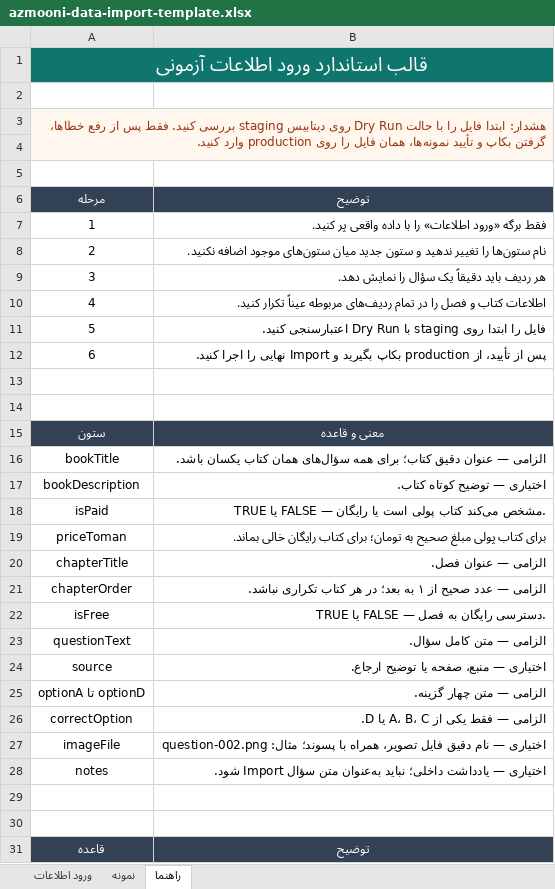
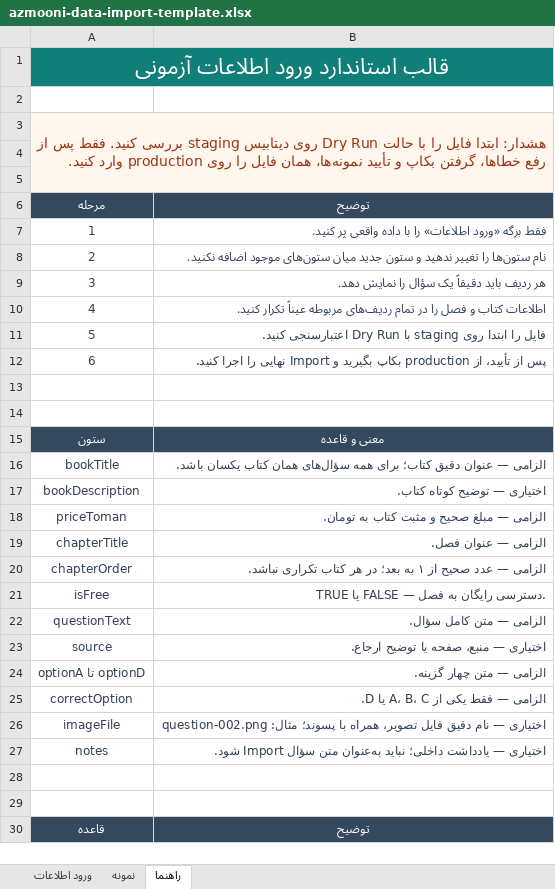
Before and after one commit to zahrat/AzmooniBackend, an Excel workbook: outputs/019fae68-2638-7f52-96eb-2d6582f3131e/azmooni-data-import-template.xlsx, sheet راهنما, drawn as a sheet; only a part is shown; values as stored, in another font and other column widths than the file's, no borders; removed rows and columns are numbered as before the commit, all else as after; the diff covers the shown part only; the diff names each change by its address in the sheet, - before the commit and + after, or states it on an @@ line.

```diff
--- a/outputs/019fae68-2638-7f52-96eb-2d6582f3131e/azmooni-data-import-template.xlsx (sheet راهنما)
+++ b/outputs/019fae68-2638-7f52-96eb-2d6582f3131e/azmooni-data-import-template.xlsx (sheet راهنما)
@@ A1 text size: larger @@
-B1 fill: #0F766E
+B1 fill: none
@@ A3 text size: larger @@
-A3:B4 merged
+A3:B5 merged
-B3 fill: #FFF7ED
+B3 fill: none
-A4:B4 fill: #FFF7ED
+A4:B4 fill: none
-A7:B12 text colour: black
+A7:B12 text colour: #334155
-A16:B18 text colour: black
+A16:B18 text colour: #334155
@@ column A renumbered in row 18 @@
-B18: TRUE یا FALSE — مشخص می‌کند کتاب پولی است یا رایگان.
+B18: الزامی — مبلغ صحیح و مثبت کتاب به تومان.
-row 19: priceToman | برای کتاب پولی مبلغ صحیح به تومان؛ برای کتاب رایگان خالی بماند.
-A19:B27 text colour: black
+A19:B27 text colour: #334155
```
Also changed, not shown: 2 edited cells and cell formats elsewhere in this sheet, sheet نمونه, sheet ورود اطلاعات, 20 other files.
